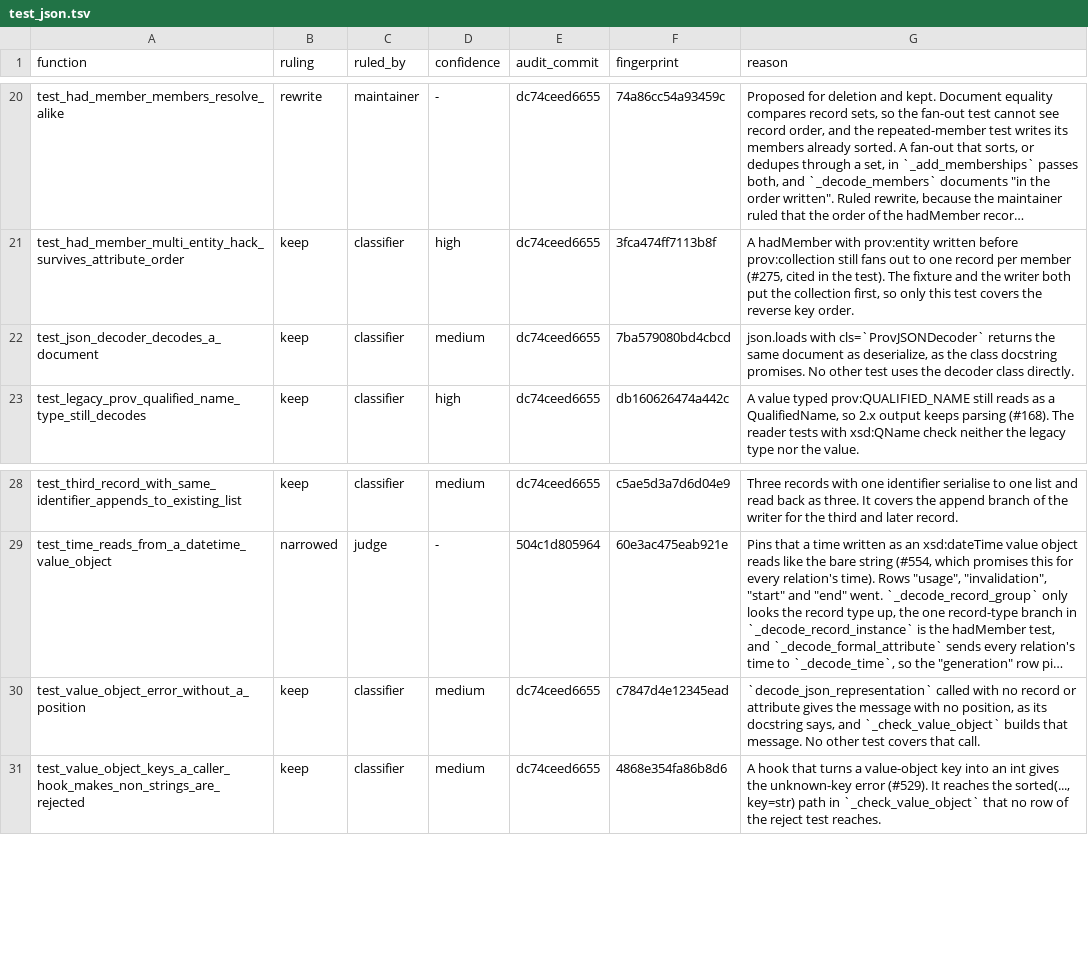
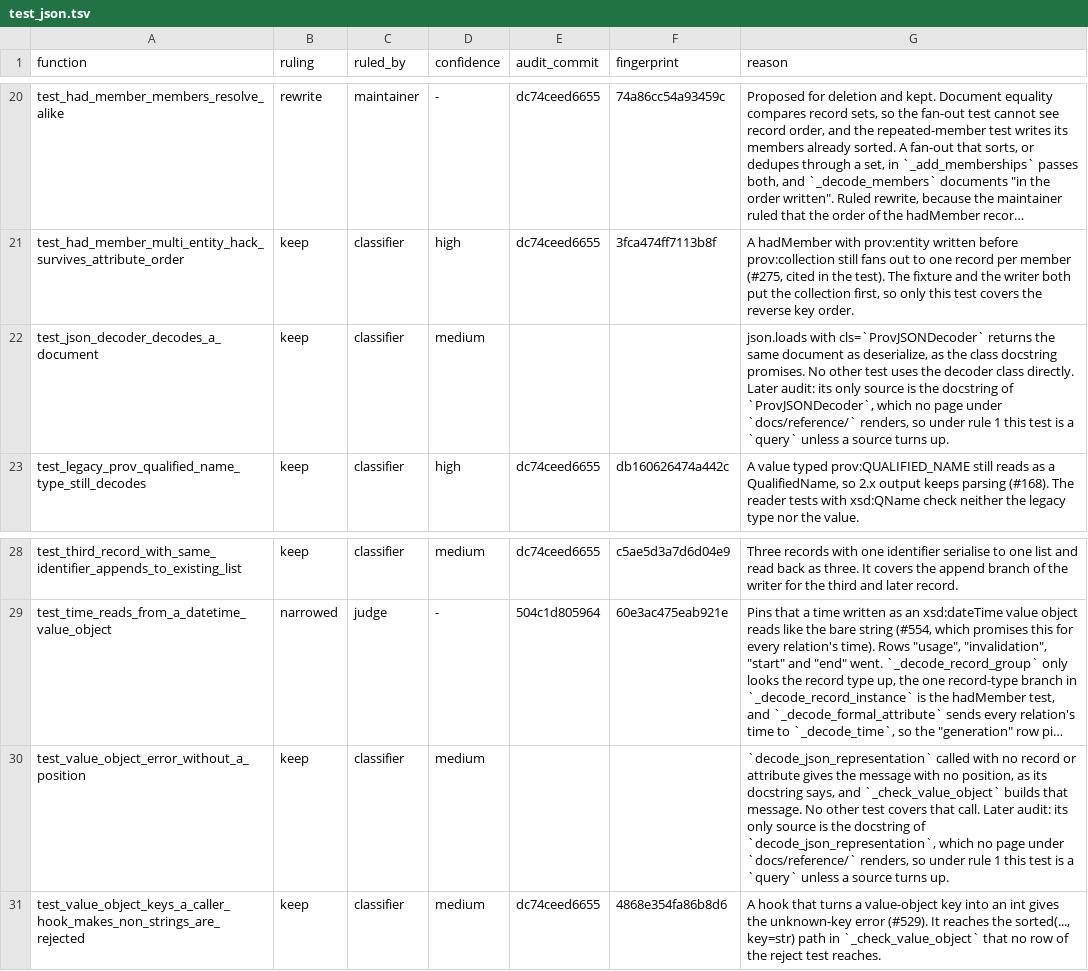
Before and after one commit to trungdong/prov, a TSV file: planning/test-audit/register/test_json.tsv, drawn as a sheet; only a part is shown, gaps mark what is left out; long unchanged cells end in …; the diff names each change by its address in the sheet, - before the commit and + after, or states it on an @@ line.

```diff
--- a/planning/test-audit/register/test_json.tsv
+++ b/planning/test-audit/register/test_json.tsv
-E22 (audit_commit): dc74ceed6655
+E22 (audit_commit): (empty)
-F22 (fingerprint): 7ba579080bd4cbcd
+F22 (fingerprint): (empty)
-G22 (reason): …class directly.
+G22 (reason): …class directly. Later audit: its only source is the docstring of `ProvJSONDecoder`, which no page under `docs/reference/` renders, so under rule 1 this test is a `query` unless a source turns up.
-E30 (audit_commit): dc74ceed6655
+E30 (audit_commit): (empty)
-F30 (fingerprint): c7847d4e12345ead
+F30 (fingerprint): (empty)
-G30 (reason): …that call.
+G30 (reason): …that call. Later audit: its only source is the docstring of `decode_json_representation`, which no page under `docs/reference/` renders, so under rule 1 this test is a `query` unless a source turns up.
```
Also changed, not shown: planning/test-audit/register/test_attribute_merging.tsv, planning/test-audit/register/test_extras.tsv, 14 other files.
